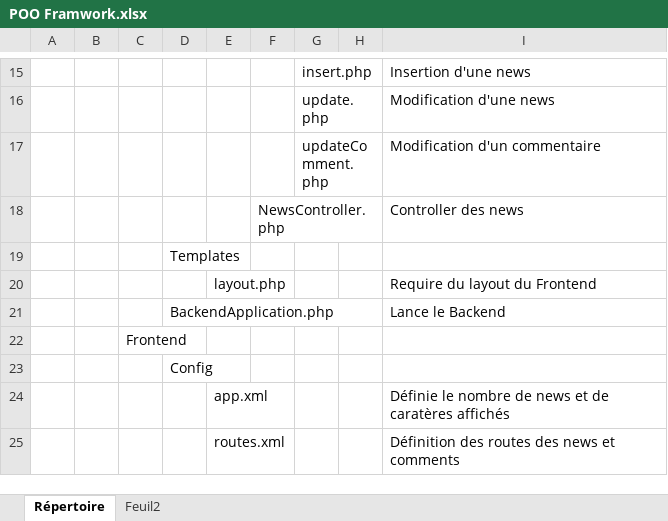
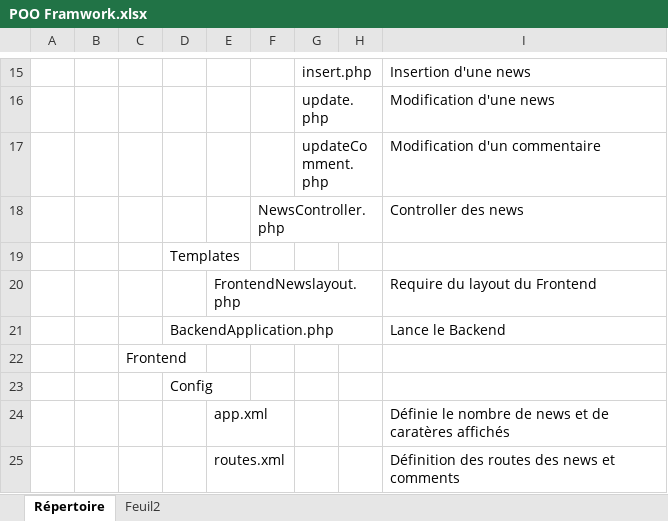
Before and after one commit to FrancisRodier78/Blog, an Excel workbook: POO Framwork.xlsx, sheet Répertoire, drawn as a sheet; only a part is shown, gaps mark what is left out; values as stored, in another font and other column widths than the file's, no cell formats; the diff covers the shown part only; the diff names each change by its address in the sheet, - before the commit and + after, or states it on an @@ line.

```diff
--- a/POO Framwork.xlsx (sheet Répertoire)
+++ b/POO Framwork.xlsx (sheet Répertoire)
-E20: layout.php
+E20: FrontendNewslayout.php
```
Also changed, not shown: 30 added rows, 13 removed rows and 14 hidden or unhidden rows elsewhere in this sheet, cell formats, 45 other files.
